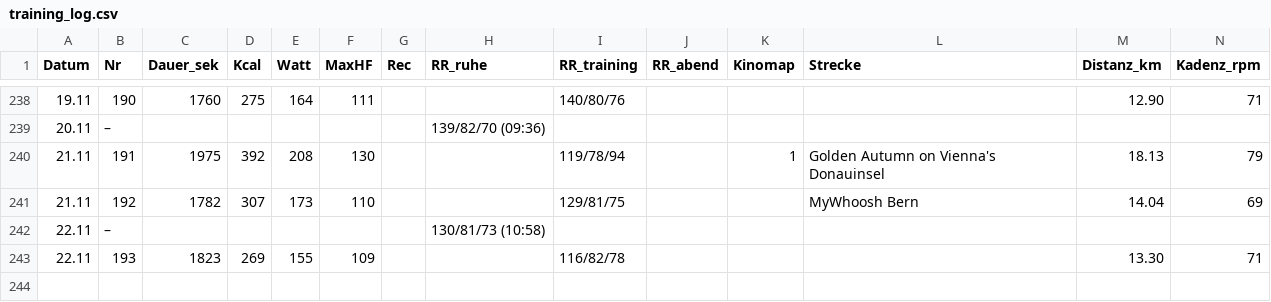
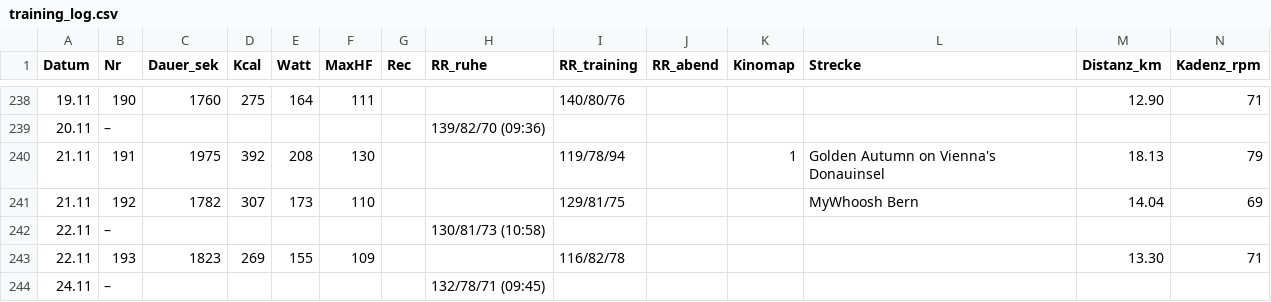
Before and after one commit to HelmutQualtinger/training, a CSV file: training_log.csv, drawn as a sheet; only a part is shown, gaps mark what is left out; rows hold the shown columns only; the diff names each change by its address in the sheet, - before the commit and + after, or states it on an @@ line.

```diff
--- a/training_log.csv
+++ b/training_log.csv
+row 244: 24.11 | – |  |  |  |  |  | 132/78/71 (09:45)
```
